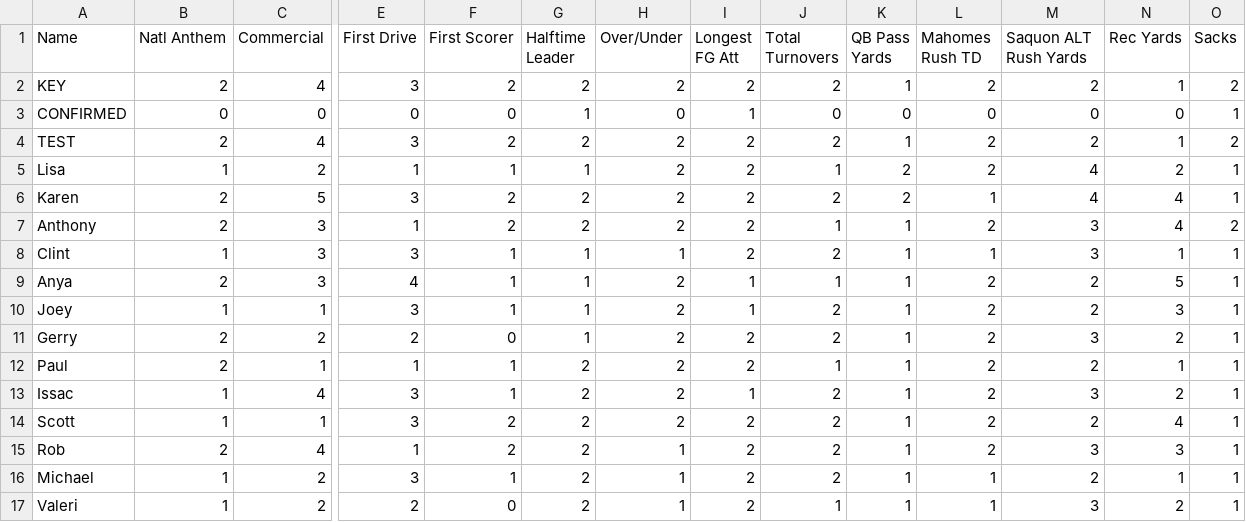
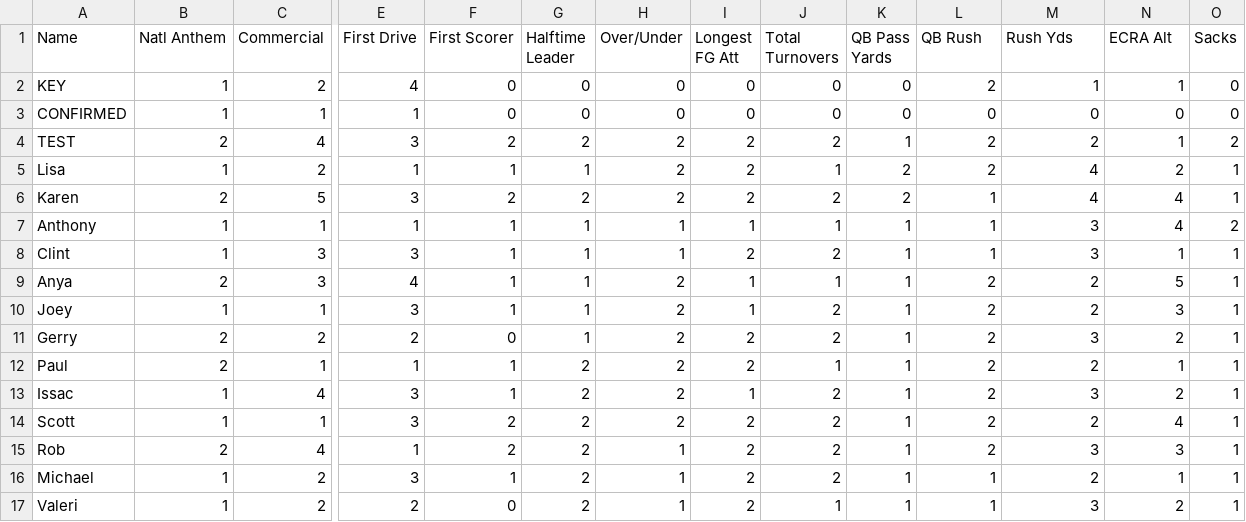
Before and after one commit to CosmoD0G/superbowl, a CSV file: props.csv, drawn as a sheet; only a part is shown, gaps mark what is left out; the diff covers the shown part only; the diff names each change by its address in the sheet, - before the commit and + after, or states it on an @@ line.

```diff
--- a/props.csv
+++ b/props.csv
-L1: Mahomes Rush TD
+L1: QB Rush
-M1: Saquon ALT Rush Yards
+M1: Rush Yds
-N1: Rec Yards
+N1: ECRA Alt
-B2 (Natl Anthem): 2
+B2 (Natl Anthem): 1
-C2 (Commercial): 4
+C2 (Commercial): 2
-E2 (First Drive): 3
+E2 (First Drive): 4
-F2 (First Scorer): 2
+F2 (First Scorer): 0
-G2 (Halftime Leader): 2
+G2 (Halftime Leader): 0
-H2 (Over/Under): 2
+H2 (Over/Under): 0
-I2 (Longest FG Att): 2
+I2 (Longest FG Att): 0
-J2 (Total Turnovers): 2
+J2 (Total Turnovers): 0
-K2 (QB Pass Yards): 1
+K2 (QB Pass Yards): 0
-M2 (Rush Yds): 2
+M2 (Rush Yds): 1
-O2 (Sacks): 2
+O2 (Sacks): 0
-B3 (Natl Anthem): 0
+B3 (Natl Anthem): 1
-C3 (Commercial): 0
+C3 (Commercial): 1
-E3 (First Drive): 0
+E3 (First Drive): 1
-G3 (Halftime Leader): 1
+G3 (Halftime Leader): 0
-I3 (Longest FG Att): 1
+I3 (Longest FG Att): 0
-O3 (Sacks): 1
+O3 (Sacks): 0
-B7 (Natl Anthem): 2
+B7 (Natl Anthem): 1
-C7 (Commercial): 3
+C7 (Commercial): 1
-F7 (First Scorer): 2
+F7 (First Scorer): 1
-G7 (Halftime Leader): 2
+G7 (Halftime Leader): 1
-H7 (Over/Under): 2
+H7 (Over/Under): 1
-I7 (Longest FG Att): 2
+I7 (Longest FG Att): 1
-L7 (QB Rush): 2
+L7 (QB Rush): 1
```
Also changed, not shown: 3 edited cells elsewhere in this file, answerMap.csv, 8 other files.
